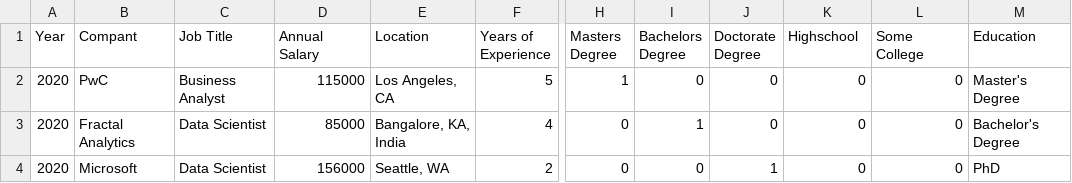
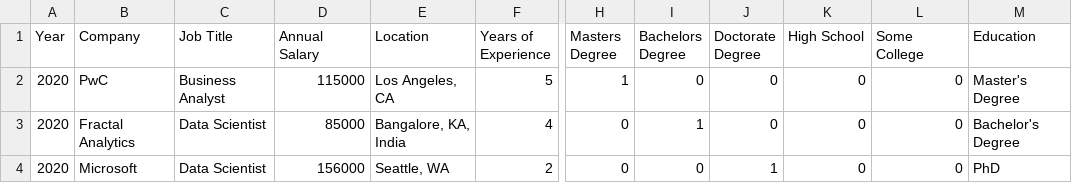
Before and after one commit to rita-s/Data_Analysis_Project_1, a CSV file: salary_education_experience.csv, drawn as a sheet; only a part is shown, gaps mark what is left out; the diff names each change by its address in the sheet, - before the commit and + after, or states it on an @@ line.

```diff
--- a/salary_education_experience.csv
+++ b/salary_education_experience.csv
-B1: Compant
+B1: Company
-K1: Highschool
+K1: High School
```
Also changed, not shown: 1 other file.
